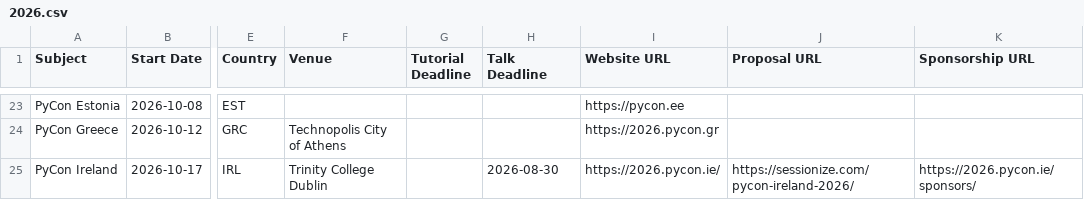
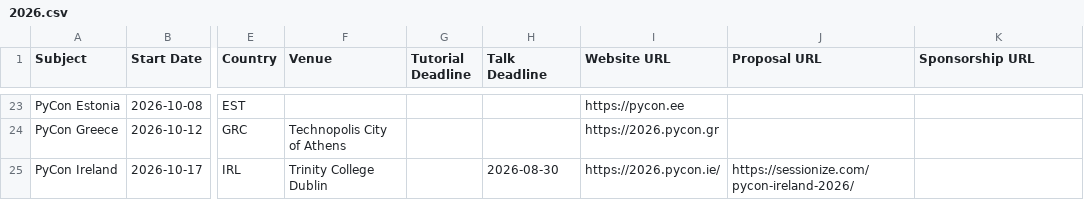
Before and after one commit to hugovk/conferences, a CSV file: 2026.csv, drawn as a sheet; only a part is shown, gaps mark what is left out; the diff names each change by its address in the sheet, - before the commit and + after, or states it on an @@ line.

Commit message:
Remove sponsors URL (not available yet)

```diff
--- a/2026.csv
+++ b/2026.csv
-K25 (Sponsorship URL): https://2026.pycon.ie/sponsors/
+K25 (Sponsorship URL): (empty)
```
